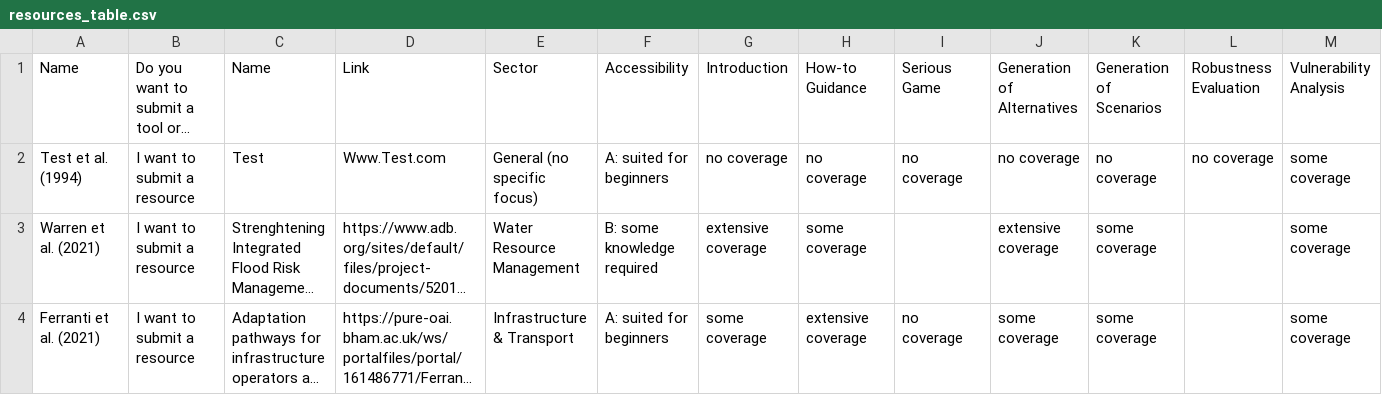
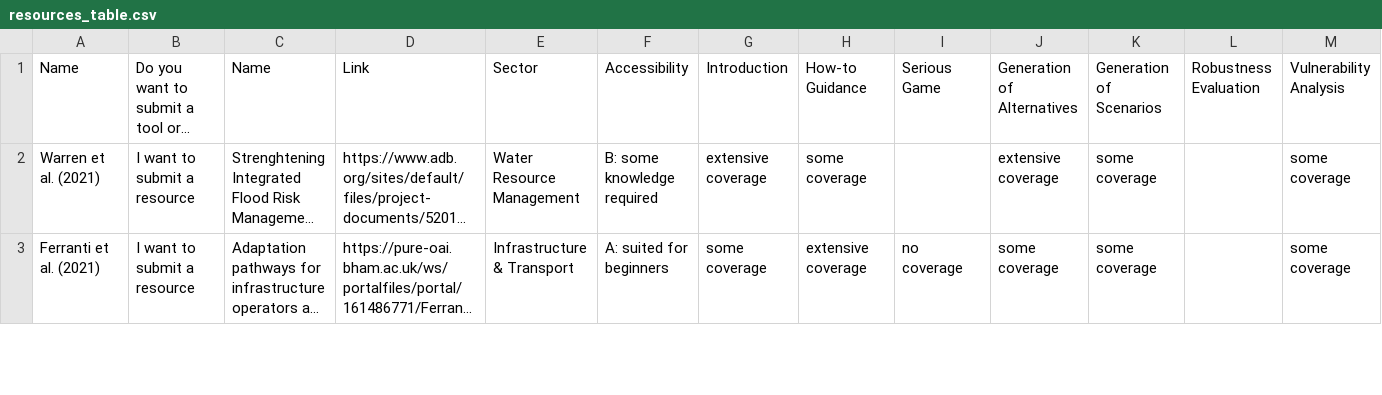
Before and after one commit to JuliusSchlumberger/Repository_DMDU_Tools_Resources, a CSV file: data/resources_table.csv, drawn as a sheet; only a part is shown; long unchanged cells end in …; rows hold the shown columns only; the diff names each change by its address in the sheet, - before the commit and + after, or states it on an @@ line.

```diff
--- a/data/resources_table.csv
+++ b/data/resources_table.csv
-row 2: Test et al. (1994) | I want to submit a resource | Test | Www.Test.com | General (no specific focus) | A: suited for beginners | no coverage | no coverage | no coverage | no coverage | no coverage | no coverage | some coverage
```
Also changed, not shown: data/form_entries.csv, 3 other files.
